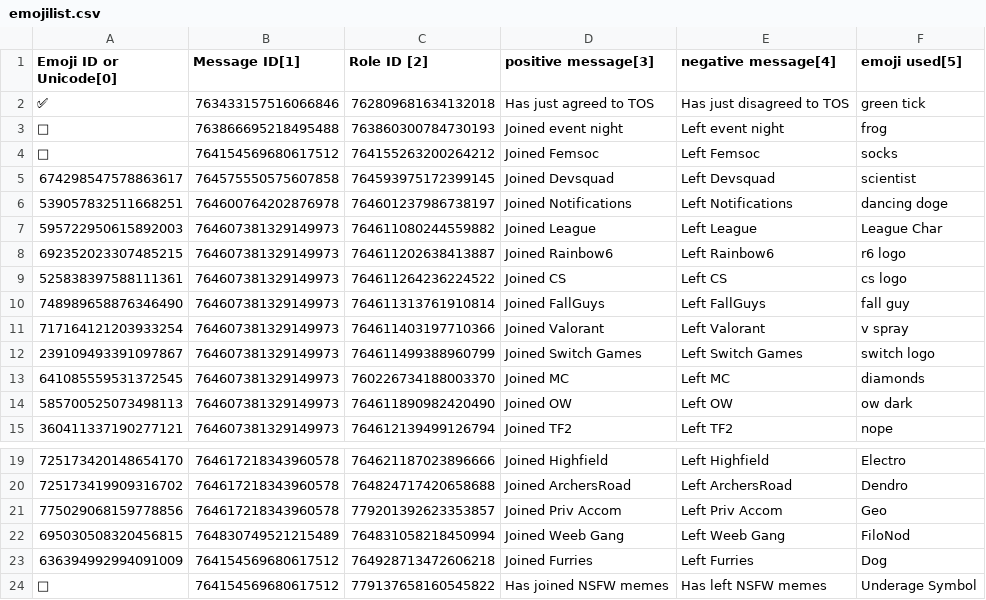
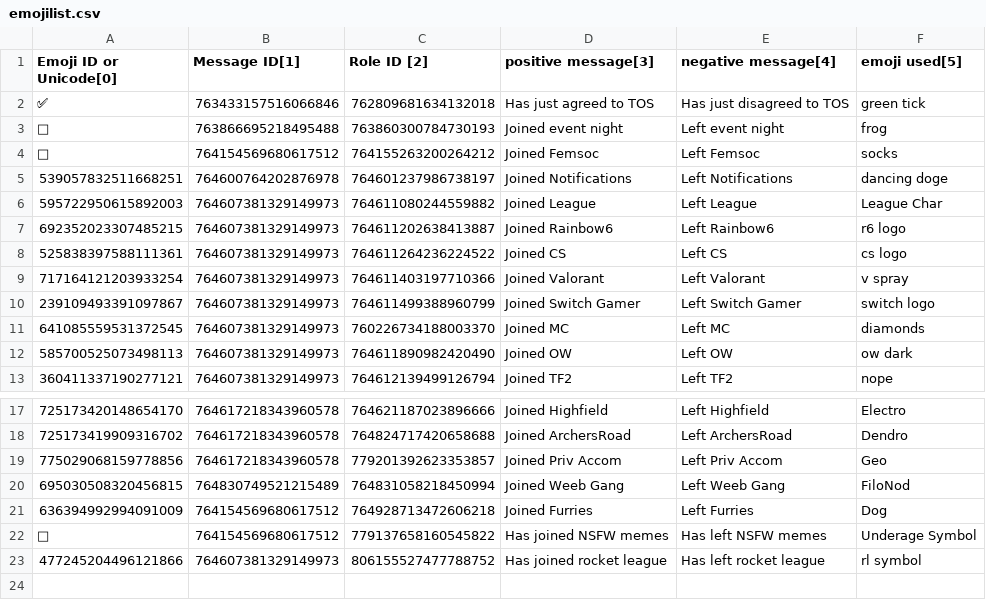
Before and after one commit to Jacob26502/DISC-BOT, a CSV file: emojilist.csv, drawn as a sheet; only a part is shown, gaps mark what is left out.

```diff
--- a/emojilist.csv
+++ b/emojilist.csv
@@ -4,3 +4,2 @@ Emoji ID or Unicode[0],Message ID[1], Role ID [2], positive message[3], negative
 🧦,764154569680617512,764155263200264212,Joined Femsoc,Left Femsoc, socks
-674298547578863617,764575550575607858,764593975172399145,Joined Devsquad,Left Devsquad,scientist
 539057832511668251,764600764202876978,764601237986738197,Joined Notifications,Left Notifications,dancing doge
@@ -9,5 +8,4 @@ Emoji ID or Unicode[0],Message ID[1], Role ID [2], positive message[3], negative
 525838397588111361,764607381329149973,764611264236224522,Joined CS,Left CS, cs logo
-748989658876346490,764607381329149973,764611313761910814,Joined FallGuys,Left FallGuys, fall guy
 717164121203933254,764607381329149973,764611403197710366,Joined Valorant,Left Valorant, v spray
-239109493391097867,764607381329149973,764611499388960799,Joined Switch Games,Left Switch Games, switch logo
+239109493391097867,764607381329149973,764611499388960799,Joined Switch Gamer,Left Switch Gamer, switch logo
 641085559531372545,764607381329149973,760226734188003370,Joined MC,Left MC, diamonds
@@ -24 +22,2 @@ Emoji ID or Unicode[0],Message ID[1], Role ID [2], positive message[3], negative
 🔞,764154569680617512,779137658160545822,Has joined NSFW memes,Has left NSFW memes, Underage Symbol
+477245204496121866,764607381329149973,806155527477788752, Has joined rocket league, Has left rocket league, rl symbol
```
Also changed, not shown: 4 other files.
